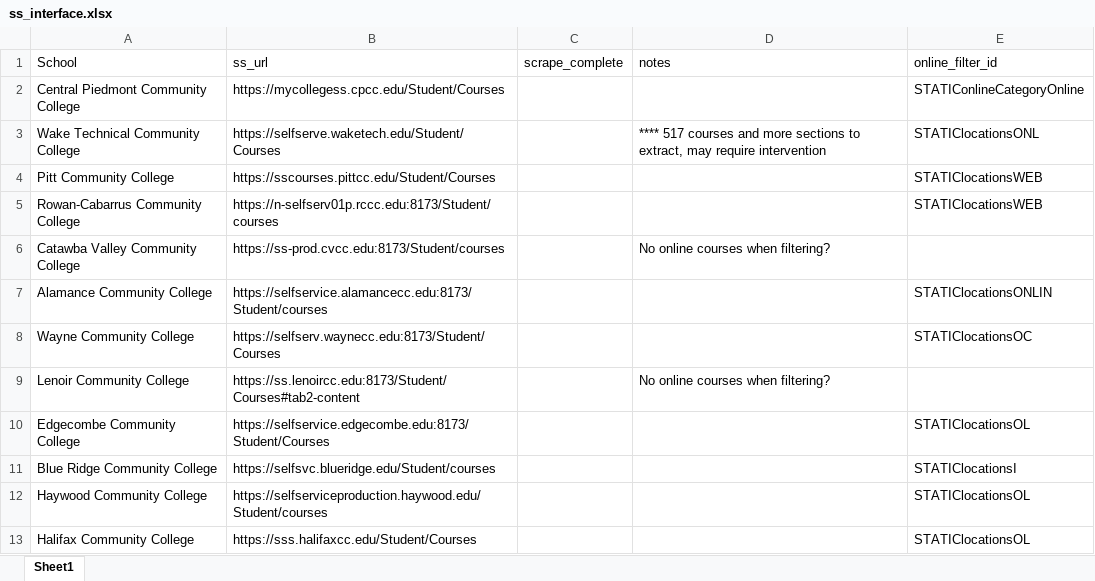
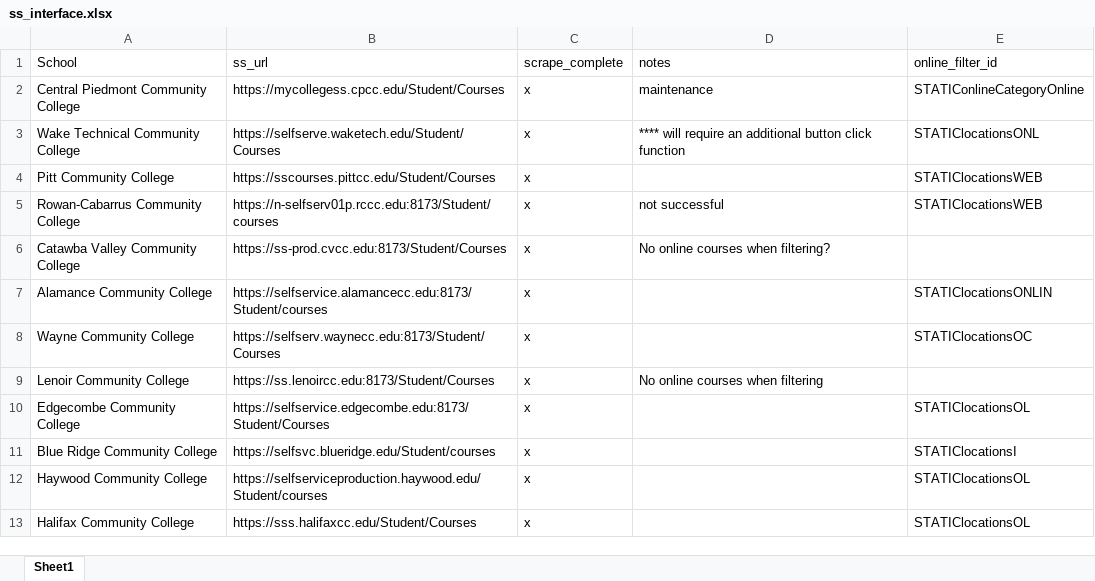
Before and after one commit to jamisonvalentine/CSC490-Capstone-Project, an Excel workbook: data/ss_interface.xlsx, sheet Sheet1, drawn as a sheet; values as stored, in another font and other column widths than the file's, no cell formats; table styles not drawn; the diff names each change by its address in the sheet, - before the commit and + after, or states it on an @@ line.

Commit message:
scraper work

```diff
--- a/data/ss_interface.xlsx (sheet Sheet1)
+++ b/data/ss_interface.xlsx (sheet Sheet1)
-C2:C13 (scrape_complete): (empty)
+C2:C13 (scrape_complete): x
-D2 (notes): (empty)
+D2 (notes): maintenance
-D3 (notes): **** 517 courses and more sections to extract, may require intervention
+D3 (notes): **** will require an additional button click function
-D5 (notes): (empty)
+D5 (notes): not successful
-B6 (ss_url): https://ss-prod.cvcc.edu:8173/Student/courses
+B6 (ss_url): https://ss-prod.cvcc.edu:8173/Student/Courses
-B9 (ss_url): https://ss.lenoircc.edu:8173/Student/Courses#tab2-content
+B9 (ss_url): https://ss.lenoircc.edu:8173/Student/Courses
-D9 (notes): No online courses when filtering?
+D9 (notes): No online courses when filtering
```
Also changed, not shown: cell formats, data/ss_test.xlsx, 2 other files.
